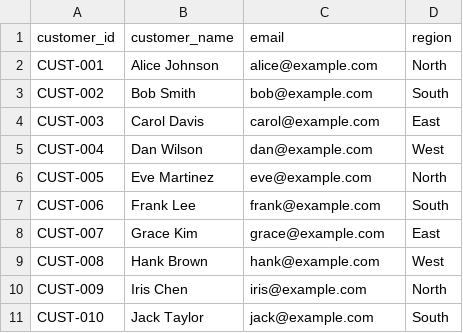
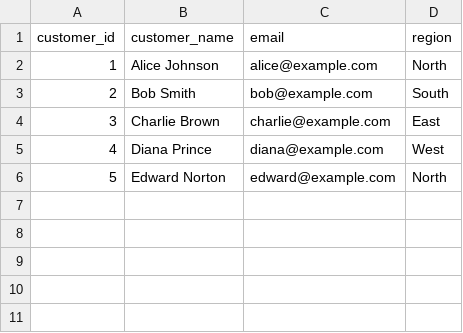
Before and after one commit to Dinesh1599/pipeline-incident-investigator, a CSV file: dbt_project/seeds/raw_customers.csv, drawn as a sheet.

```diff
--- a/dbt_project/seeds/raw_customers.csv
+++ b/dbt_project/seeds/raw_customers.csv
@@ -1,11 +1,6 @@
 customer_id,customer_name,email,region
-CUST-001,Alice Johnson,alice@example.com,North
-CUST-002,Bob Smith,bob@example.com,South
-CUST-003,Carol Davis,carol@example.com,East
-CUST-004,Dan Wilson,dan@example.com,West
-CUST-005,Eve Martinez,eve@example.com,North
-CUST-006,Frank Lee,frank@example.com,South
-CUST-007,Grace Kim,grace@example.com,East
-CUST-008,Hank Brown,hank@example.com,West
-CUST-009,Iris Chen,iris@example.com,North
-CUST-010,Jack Taylor,jack@example.com,South
+1,Alice Johnson,alice@example.com,North
+2,Bob Smith,bob@example.com,South
+3,Charlie Brown,charlie@example.com,East
+4,Diana Prince,diana@example.com,West
+5,Edward Norton,edward@example.com,North
```
Also changed, not shown: dbt_project/seeds/raw_sales.csv, 2 other files.
